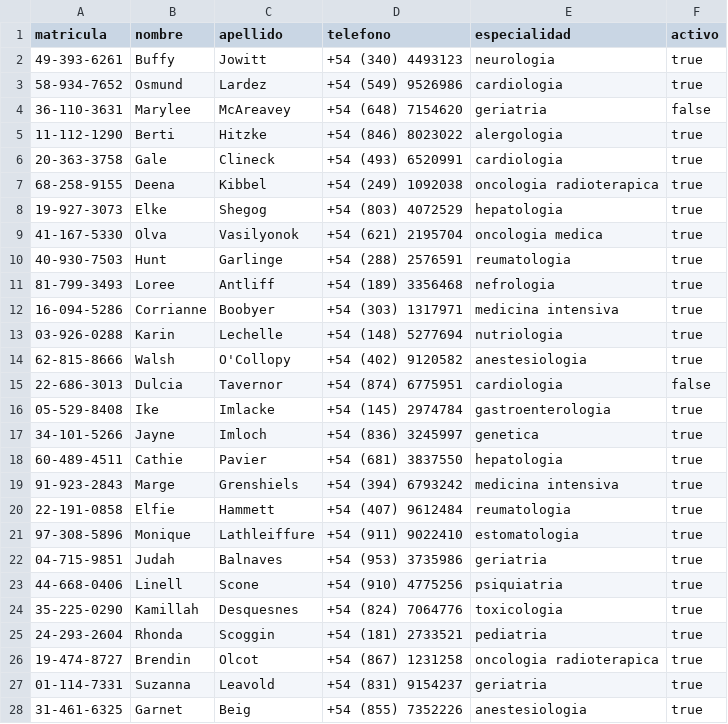
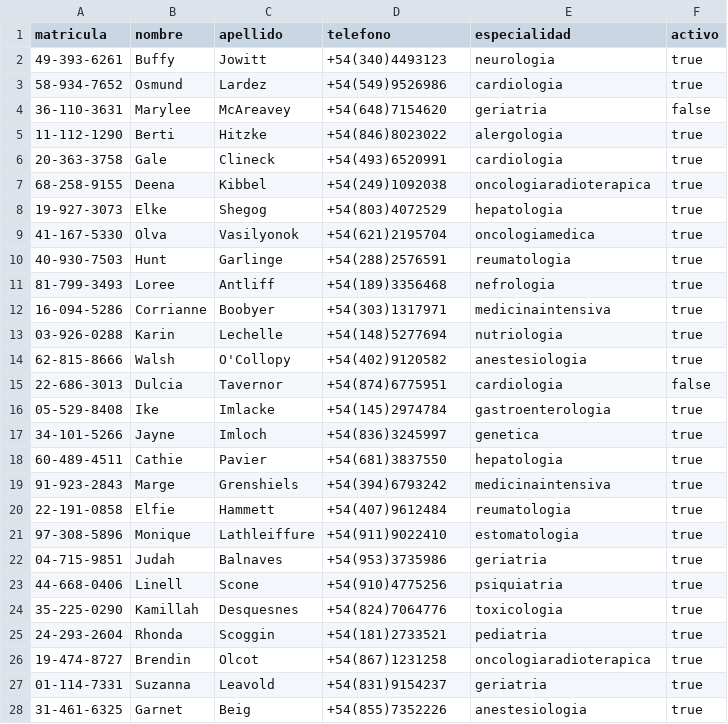
Before and after one commit to UF-IRI/Uf-IRI-TP-Final-Gurpo-09, a CSV file: data_files/input/IRI_Medicos.csv, drawn as a sheet; only a part is shown; the diff covers the shown part only.

```diff
--- a/data_files/input/IRI_Medicos.csv
+++ b/data_files/input/IRI_Medicos.csv
@@ -2,27 +2,27 @@ matricula,nombre,apellido,telefono,especialidad,activo
-49-393-6261,Buffy,Jowitt,+54 (340) 4493123,neurologia,true
-58-934-7652,Osmund,Lardez,+54 (549) 9526986,cardiologia,true
-36-110-3631,Marylee,McAreavey,+54 (648) 7154620,geriatria,false
-11-112-1290,Berti,Hitzke,+54 (846) 8023022,alergologia,true
-20-363-3758,Gale,Clineck,+54 (493) 6520991,cardiologia,true
-68-258-9155,Deena,Kibbel,+54 (249) 1092038,oncologia radioterapica,true
-19-927-3073,Elke,Shegog,+54 (803) 4072529,hepatologia,true
-41-167-5330,Olva,Vasilyonok,+54 (621) 2195704,oncologia medica,true
-40-930-7503,Hunt,Garlinge,+54 (288) 2576591,reumatologia,true
-81-799-3493,Loree,Antliff,+54 (189) 3356468,nefrologia,true
-16-094-5286,Corrianne,Boobyer,+54 (303) 1317971,medicina intensiva,true
-03-926-0288,Karin,Lechelle,+54 (148) 5277694,nutriologia,true
-62-815-8666,Walsh,O'Collopy,+54 (402) 9120582,anestesiologia,true
-22-686-3013,Dulcia,Tavernor,+54 (874) 6775951,cardiologia,false
-05-529-8408,Ike,Imlacke,+54 (145) 2974784,gastroenterologia,true
-34-101-5266,Jayne,Imloch,+54 (836) 3245997,genetica,true
-60-489-4511,Cathie,Pavier,+54 (681) 3837550,hepatologia,true
-91-923-2843,Marge,Grenshiels,+54 (394) 6793242,medicina intensiva,true
-22-191-0858,Elfie,Hammett,+54 (407) 9612484,reumatologia,true
-97-308-5896,Monique,Lathleiffure,+54 (911) 9022410,estomatologia,true
-04-715-9851,Judah,Balnaves,+54 (953) 3735986,geriatria,true
-44-668-0406,Linell,Scone,+54 (910) 4775256,psiquiatria,true
-35-225-0290,Kamillah,Desquesnes,+54 (824) 7064776,toxicologia,true
-24-293-2604,Rhonda,Scoggin,+54 (181) 2733521,pediatria,true
-19-474-8727,Brendin,Olcot,+54 (867) 1231258,oncologia radioterapica,true
-01-114-7331,Suzanna,Leavold,+54 (831) 9154237,geriatria,true
-31-461-6325,Garnet,Beig,+54 (855) 7352226,anestesiologia,true
+49-393-6261 , Buffy , Jowitt , +54(340)4493123 , neurologia , true
+58-934-7652 , Osmund , Lardez , +54(549)9526986 , cardiologia , true
+36-110-3631 , Marylee , McAreavey , +54(648)7154620 , geriatria , false
+11-112-1290 , Berti , Hitzke , +54(846)8023022 , alergologia , true
+20-363-3758 , Gale , Clineck , +54(493)6520991 , cardiologia , true
+68-258-9155 , Deena , Kibbel , +54(249)1092038 , oncologiaradioterapica , true
+19-927-3073 , Elke , Shegog , +54(803)4072529 , hepatologia , true
+41-167-5330 , Olva , Vasilyonok , +54(621)2195704 , oncologiamedica , true
+40-930-7503 , Hunt , Garlinge , +54(288)2576591 , reumatologia , true
+81-799-3493 , Loree , Antliff , +54(189)3356468 , nefrologia , true
+16-094-5286 , Corrianne , Boobyer , +54(303)1317971 , medicinaintensiva , true
+03-926-0288 , Karin , Lechelle , +54(148)5277694 , nutriologia , true
+62-815-8666 , Walsh , O'Collopy , +54(402)9120582 , anestesiologia , true
+22-686-3013 , Dulcia , Tavernor , +54(874)6775951 , cardiologia , false
+05-529-8408 , Ike , Imlacke , +54(145)2974784 , gastroenterologia , true
+34-101-5266 , Jayne , Imloch , +54(836)3245997 , genetica , true
+60-489-4511 , Cathie , Pavier , +54(681)3837550 , hepatologia , true
+91-923-2843 , Marge , Grenshiels , +54(394)6793242 , medicinaintensiva , true
+22-191-0858 , Elfie , Hammett , +54(407)9612484 , reumatologia , true
+97-308-5896 , Monique , Lathleiffure , +54(911)9022410 , estomatologia , true
+04-715-9851 , Judah , Balnaves , +54(953)3735986 , geriatria , true
+44-668-0406 , Linell , Scone , +54(910)4775256 , psiquiatria , true
+35-225-0290 , Kamillah , Desquesnes , +54(824)7064776 , toxicologia , true
+24-293-2604 , Rhonda , Scoggin , +54(181)2733521 , pediatria , true
+19-474-8727 , Brendin , Olcot , +54(867)1231258 , oncologiaradioterapica , true
+01-114-7331 , Suzanna , Leavold , +54(831)9154237 , geriatria , true
+31-461-6325 , Garnet , Beig , +54(855)7352226 , anestesiologia , true
```
Also changed, not shown: 5 edited cells elsewhere in this file, data_files/input/IRI_Consultas.csv, data_files/input/IRI_Contactos.csv, 2 other files.
